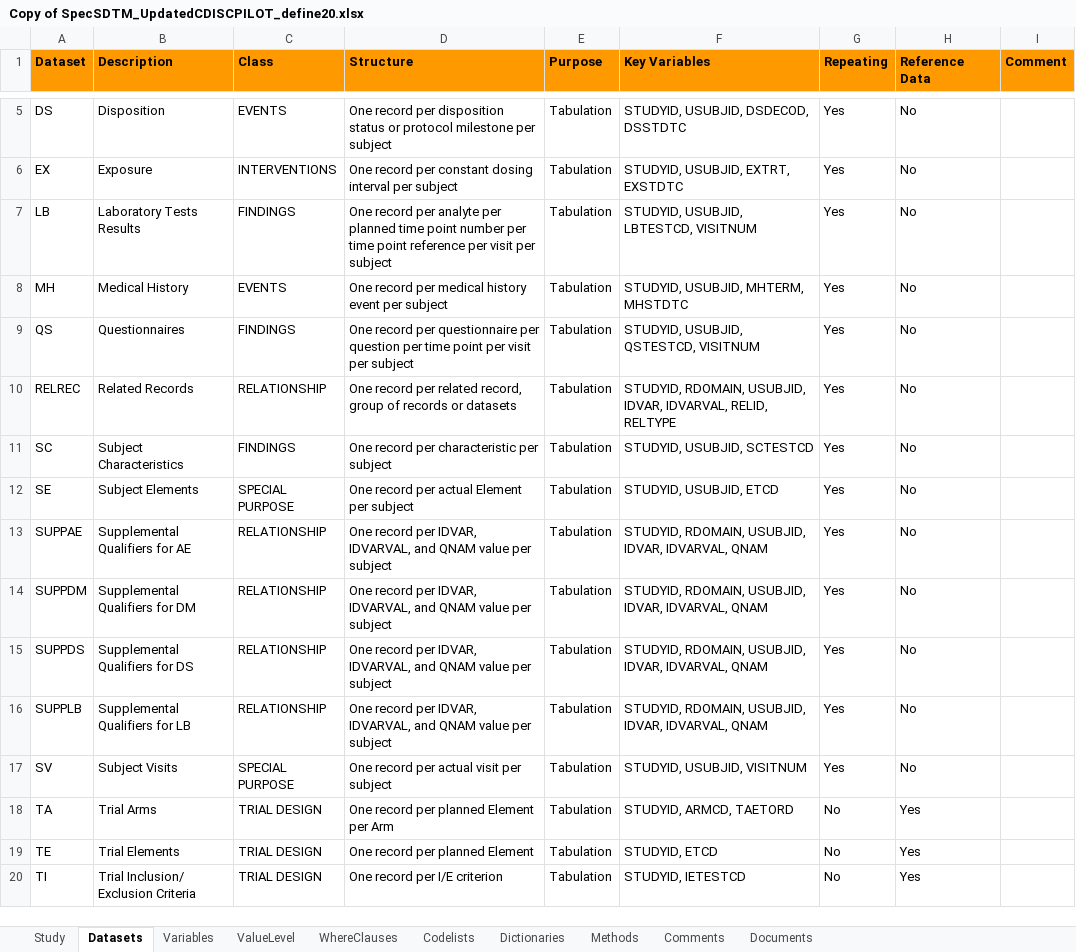
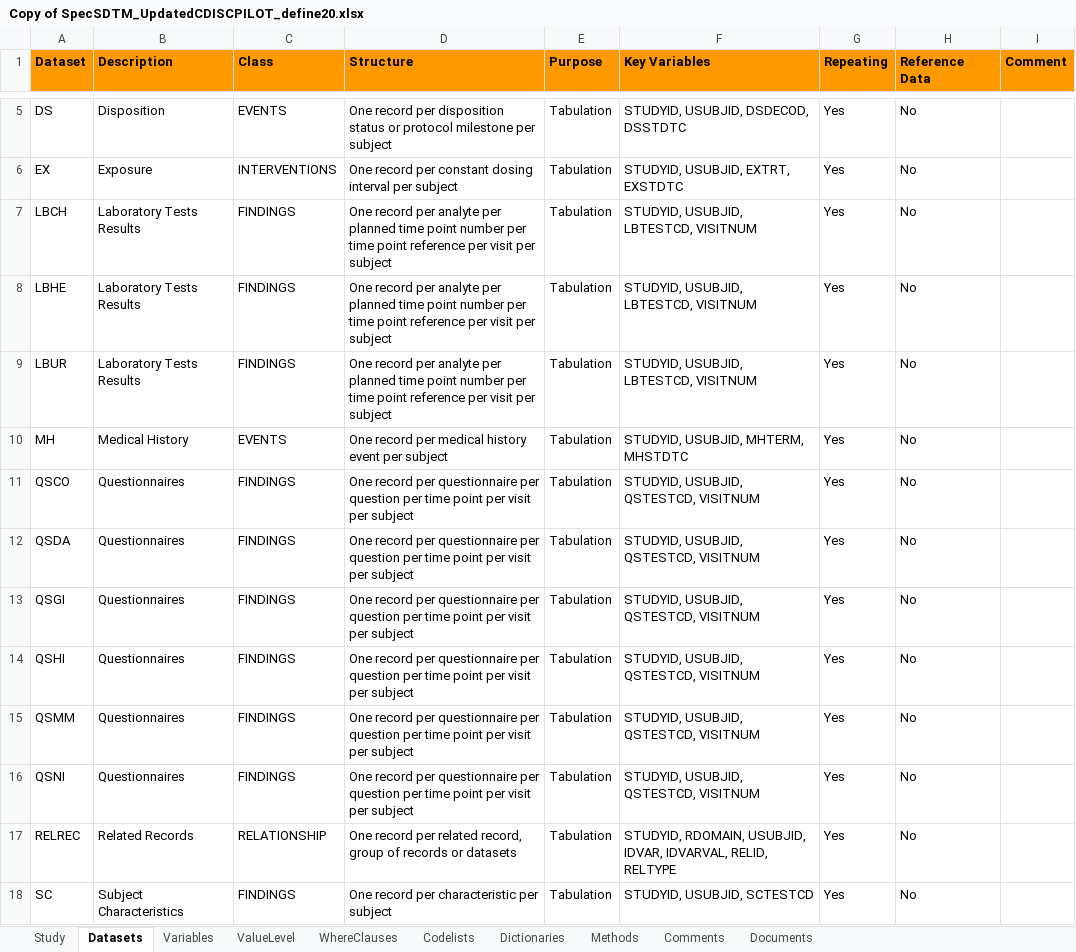
Before and after one commit to mtandp/TestDataFactory, an Excel workbook: Updated/Copy of SpecSDTM_UpdatedCDISCPILOT_define20.xlsx, sheet Datasets, drawn as a sheet; only a part is shown, gaps mark what is left out; the shorter side is filled out with more unchanged rows; values as stored, in another font and other column widths than the file's, no borders; addresses are those after the commit; the diff names each change by its address in the sheet, - before the commit and + after, or states it on an @@ line.

Commit message:
add split lb datasets

```diff
--- a/Updated/Copy of SpecSDTM_UpdatedCDISCPILOT_define20.xlsx (sheet Datasets)
+++ b/Updated/Copy of SpecSDTM_UpdatedCDISCPILOT_define20.xlsx (sheet Datasets)
-A7 (Dataset): LB
+A7 (Dataset): LBCH
+row 8: LBHE | Laboratory Tests Results | FINDINGS | One record per analyte per planned time point number per time point reference per visit per subject | Tabulation | STUDYID, USUBJID, LBTESTCD, VISITNUM | Yes | No
+row 9: LBUR | Laboratory Tests Results | FINDINGS | One record per analyte per planned time point number per time point reference per visit per subject | Tabulation | STUDYID, USUBJID, LBTESTCD, VISITNUM | Yes | No
-A11 (Dataset): QS
+A11 (Dataset): QSCO
+row 12: QSDA | Questionnaires | FINDINGS | One record per questionnaire per question per time point per visit per subject | Tabulation | STUDYID, USUBJID, QSTESTCD, VISITNUM | Yes | No
+row 13: QSGI | Questionnaires | FINDINGS | One record per questionnaire per question per time point per visit per subject | Tabulation | STUDYID, USUBJID, QSTESTCD, VISITNUM | Yes | No
+row 14: QSHI | Questionnaires | FINDINGS | One record per questionnaire per question per time point per visit per subject | Tabulation | STUDYID, USUBJID, QSTESTCD, VISITNUM | Yes | No
+row 15: QSMM | Questionnaires | FINDINGS | One record per questionnaire per question per time point per visit per subject | Tabulation | STUDYID, USUBJID, QSTESTCD, VISITNUM | Yes | No
+row 16: QSNI | Questionnaires | FINDINGS | One record per questionnaire per question per time point per visit per subject | Tabulation | STUDYID, USUBJID, QSTESTCD, VISITNUM | Yes | No
```
Also changed, not shown: sheet Variables, sheet Codelists, sheet ValueLevel, sheet Methods, sheet Comments.
